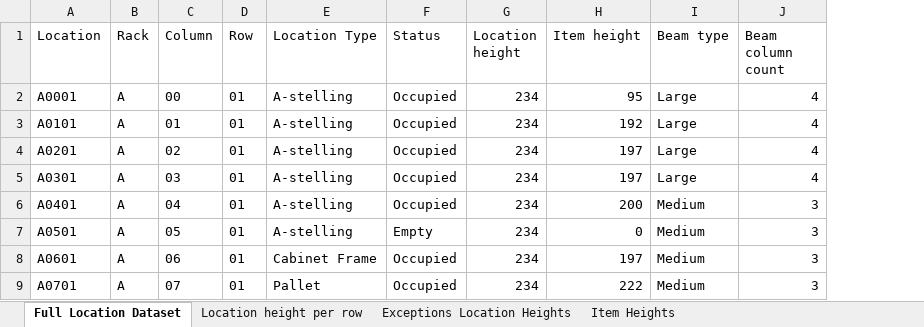
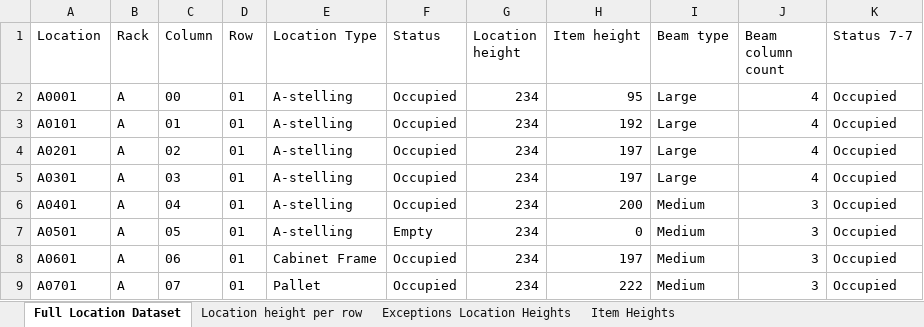
Before and after one commit to jimvelthuis02-ui/Solution-methodology-codes, an Excel workbook: Input files/Locations/Location details.xlsx, sheet Full Location Dataset, drawn as a sheet; only a part is shown; values as stored, in another font and other column widths than the file's, no borders; the diff names each change by its address in the sheet, - before the commit and + after, or states it on an @@ line.

Commit message:
Corrected beam relocations and doorgang locations

```diff
--- a/Input files/Locations/Location details.xlsx (sheet Full Location Dataset)
+++ b/Input files/Locations/Location details.xlsx (sheet Full Location Dataset)
+column K (Status 7-7), rows 2-9: all Occupied
```
Also changed, not shown: 7 other files.
